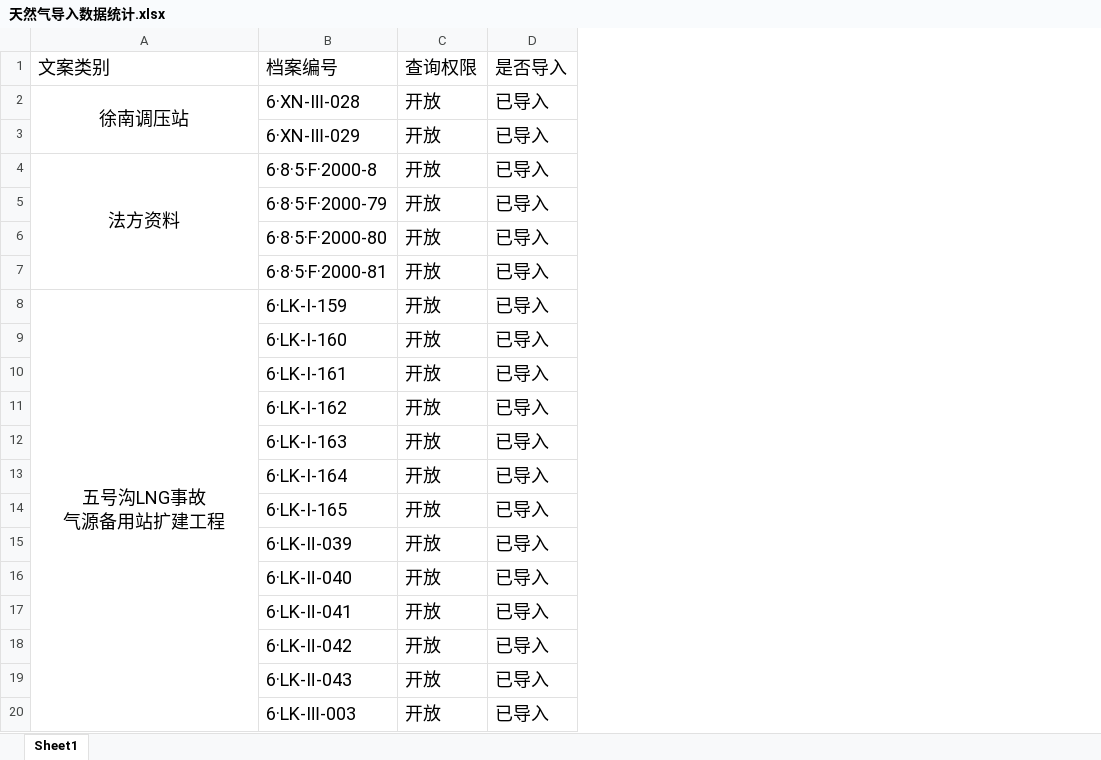
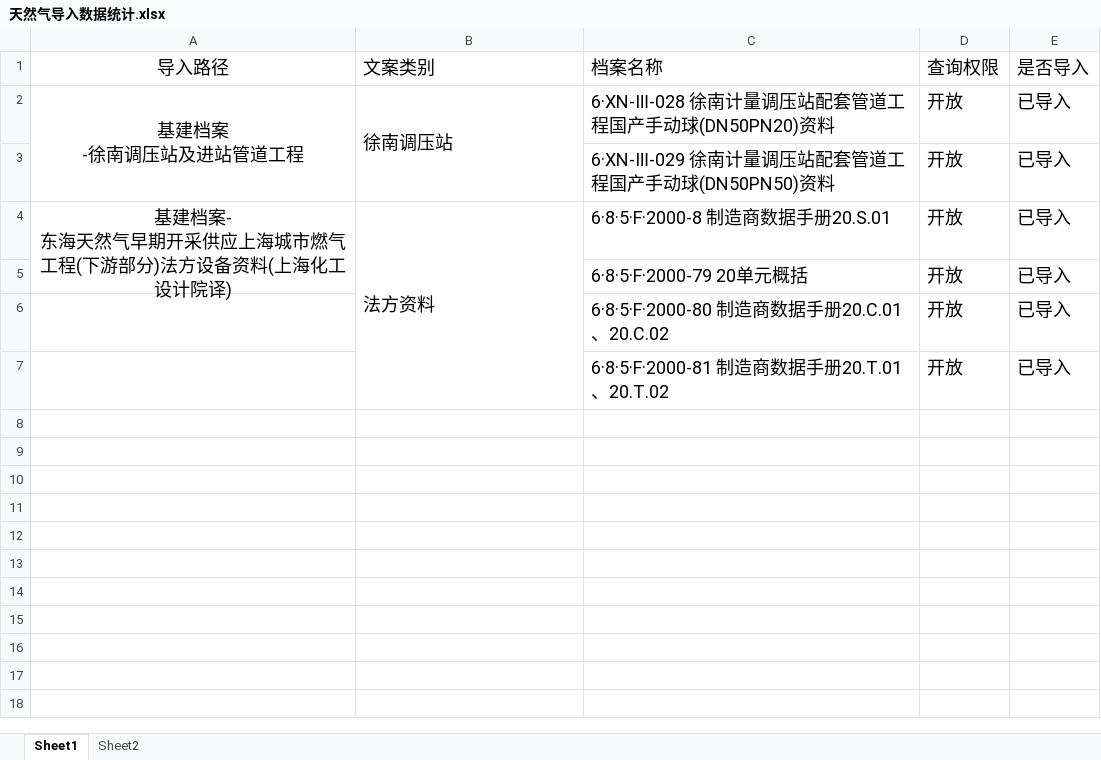
Before and after one commit to LITTLEPINKALLDEAD/KeHuiDigital, an Excel workbook: 天然气/天然气导入数据统计.xlsx, sheet Sheet1, drawn as a sheet; only a part is shown; values as stored, in another font and other column widths than the file's, no borders; removed rows and columns are numbered as before the commit, all else as after; ↵ is a line break in a cell; the diff covers the shown part only; the diff names each change by its address in the sheet, - before the commit and + after, or states it on an @@ line.

```diff
--- a/天然气/天然气导入数据统计.xlsx (sheet Sheet1)
+++ b/天然气/天然气导入数据统计.xlsx (sheet Sheet1)
+sheet tab: Sheet2
+column A (导入路径), rows 2-4: 基建档案 ↵ -徐南调压站及进站管道工程 |  | 基建档案- ↵ 东海天然气早期开采供应上海城市燃气工程(下游部分)法方设备资料(上海化工设计院译)
-column B (档案编号), rows 2-7: 6·XN-Ⅲ-028 | 6·XN-Ⅲ-029 | 6·8·5·F·2000-8 | 6·8·5·F·2000-79 | 6·8·5·F·2000-80 | 6·8·5·F·2000-81
+column C (档案名称), rows 2-7: 6·XN-Ⅲ-028 徐南计量调压站配套管道工程国产手动球(DN50PN20)资料 | 6·XN-Ⅲ-029 徐南计量调压站配套管道工程国产手动球(DN50PN50)资料 | 6·8·5·F·2000-8 制造商数据手册20.S.01 | 6·8·5·F·2000-79 20单元概括 | 6·8·5·F·2000-80 制造商数据手册20.C.01、20.C.02 | 6·8·5·F·2000-81 制造商数据手册20.T.01、20.T.02
-B2 alignment: center
+B2 alignment: left
-B4 alignment: center
+B4 alignment: left
-row 8: 五号沟LNG事故 ↵ 气源备用站扩建工程 | 6·LK-Ⅰ-159 | 开放 | 已导入
-row 9:  | 6·LK-Ⅰ-160 | 开放 | 已导入
-row 10:  | 6·LK-Ⅰ-161 | 开放 | 已导入
-row 11:  | 6·LK-Ⅰ-162 | 开放 | 已导入
-row 12:  | 6·LK-Ⅰ-163 | 开放 | 已导入
-row 13:  | 6·LK-Ⅰ-164 | 开放 | 已导入
-row 14:  | 6·LK-Ⅰ-165 | 开放 | 已导入
-row 15:  | 6·LK-Ⅱ-039 | 开放 | 已导入
-row 16:  | 6·LK-Ⅱ-040 | 开放 | 已导入
-row 17:  | 6·LK-Ⅱ-041 | 开放 | 已导入
-row 18:  | 6·LK-Ⅱ-042 | 开放 | 已导入
-row 19:  | 6·LK-Ⅱ-043 | 开放 | 已导入
-row 20:  | 6·LK-Ⅲ-003 | 开放 | 已导入
```
Also changed, not shown: 517 removed rows elsewhere in this sheet, 27 other files.
